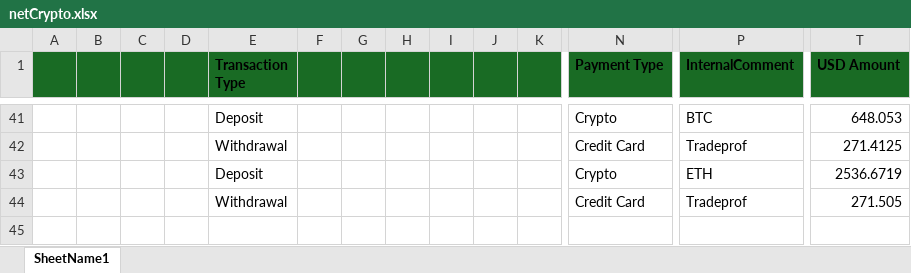
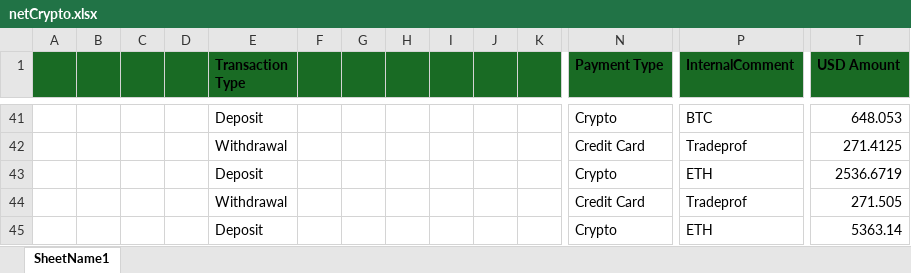
Before and after one commit to heroesrace/attraction, an Excel workbook: netCrypto.xlsx, sheet SheetName1, drawn as a sheet; only a part is shown, gaps mark what is left out; values as stored, in another font and other column widths than the file's, no borders; rows hold the shown columns only; the diff names each change by its address in the sheet, - before the commit and + after, or states it on an @@ line.

Commit message:
Add files via upload

```diff
--- a/netCrypto.xlsx (sheet SheetName1)
+++ b/netCrypto.xlsx (sheet SheetName1)
+row 45:  |  |  |  | Deposit |  |  |  |  |  |  | Crypto | ETH | 5363.14
```
